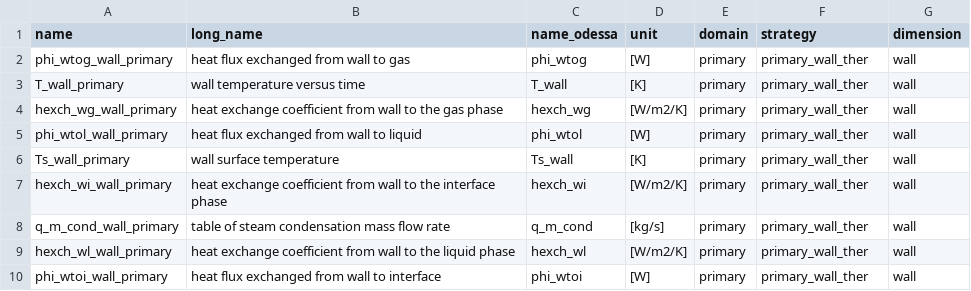
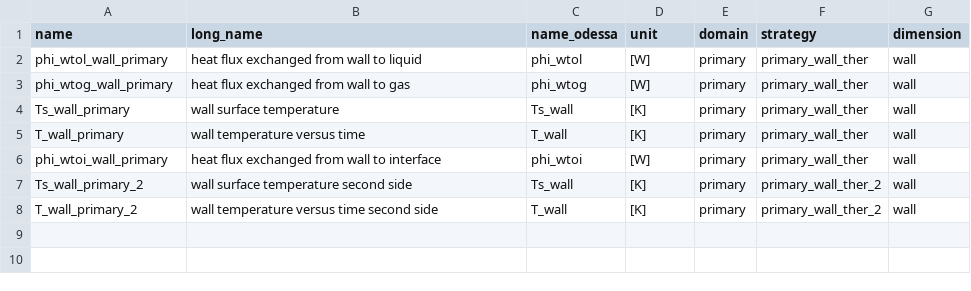
Before and after one commit to Helmholtz-AI-Energy/assas_database, a CSV file: assasdb/data/inr/assas_variables_primary_wall_ther.csv, drawn as a sheet.

```diff
--- a/assasdb/data/inr/assas_variables_primary_wall_ther.csv
+++ b/assasdb/data/inr/assas_variables_primary_wall_ther.csv
@@ -1,10 +1,8 @@
 name,long_name,name_odessa,unit,domain,strategy,dimension
+phi_wtol_wall_primary,heat flux exchanged from wall to liquid,phi_wtol,[W],primary,primary_wall_ther,wall
 phi_wtog_wall_primary,heat flux exchanged from wall to gas,phi_wtog,[W],primary,primary_wall_ther,wall
+Ts_wall_primary,wall surface temperature,Ts_wall,[K],primary,primary_wall_ther,wall
 T_wall_primary,wall temperature versus time,T_wall,[K],primary,primary_wall_ther,wall
-hexch_wg_wall_primary,heat exchange coefficient from wall to the gas phase,hexch_wg,[W/m2/K],primary,primary_wall_ther,wall
-phi_wtol_wall_primary,heat flux exchanged from wall to liquid,phi_wtol,[W],primary,primary_wall_ther,wall
-Ts_wall_primary,wall surface temperature,Ts_wall,[K],primary,primary_wall_ther,wall
-hexch_wi_wall_primary,heat exchange coefficient from wall to the interface phase,hexch_wi,[W/m2/K],primary,primary_wall_ther,wall
-q_m_cond_wall_primary,table of steam condensation mass flow rate,q_m_cond,[kg/s],primary,primary_wall_ther,wall
-hexch_wl_wall_primary,heat exchange coefficient from wall to the liquid phase,hexch_wl,[W/m2/K],primary,primary_wall_ther,wall
 phi_wtoi_wall_primary,heat flux exchanged from wall to interface,phi_wtoi,[W],primary,primary_wall_ther,wall
+Ts_wall_primary_2,wall surface temperature second side,Ts_wall,[K],primary,primary_wall_ther_2,wall
+T_wall_primary_2,wall temperature versus time second side,T_wall,[K],primary,primary_wall_ther_2,wall
```
Also changed, not shown: assasdb/data/inr/assas_variables_connecti.csv, assasdb/data/inr/assas_variables_primary_junction_ther.csv, 17 other files.
